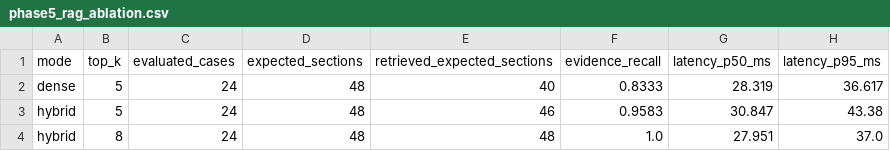
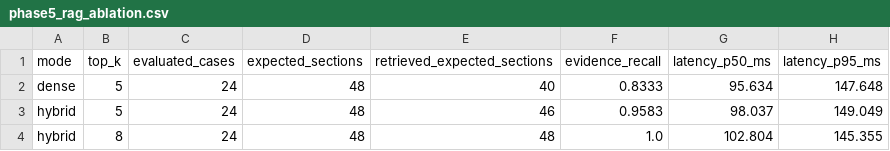
Before and after one commit to quakfoolee-dotcom/PeopleOps, a CSV file: evaluation/results/phase5_rag_ablation.csv, drawn as a sheet.

Commit message:
Complete Phase 10 evaluation and submission evidence

```diff
--- a/evaluation/results/phase5_rag_ablation.csv
+++ b/evaluation/results/phase5_rag_ablation.csv
@@ -1,4 +1,4 @@
 mode,top_k,evaluated_cases,expected_sections,retrieved_expected_sections,evidence_recall,latency_p50_ms,latency_p95_ms
-dense,5,24,48,40,0.8333,28.319,36.617
-hybrid,5,24,48,46,0.9583,30.847,43.38
-hybrid,8,24,48,48,1.0,27.951,37.0
+dense,5,24,48,40,0.8333,95.634,147.648
+hybrid,5,24,48,46,0.9583,98.037,149.049
+hybrid,8,24,48,48,1.0,102.804,145.355
```
Also changed, not shown: 40 other files.
